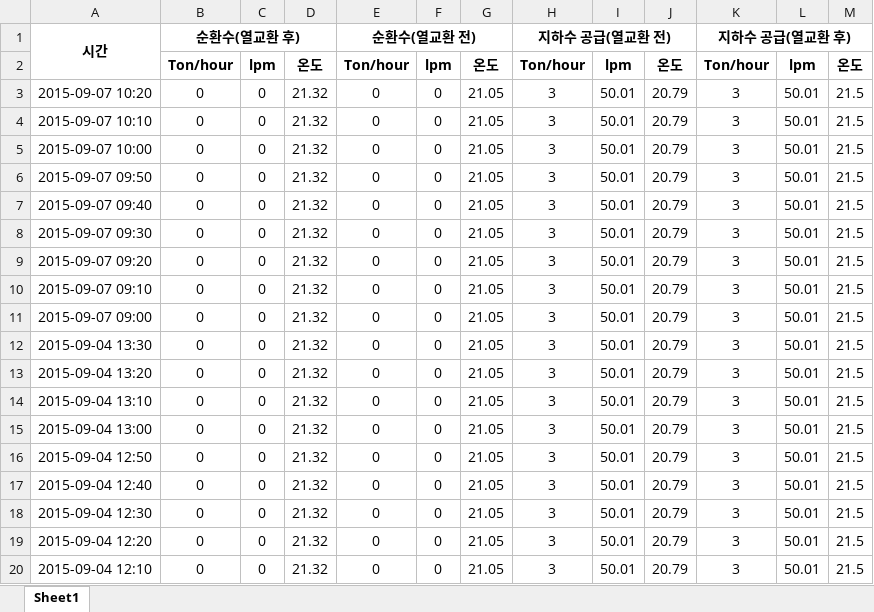
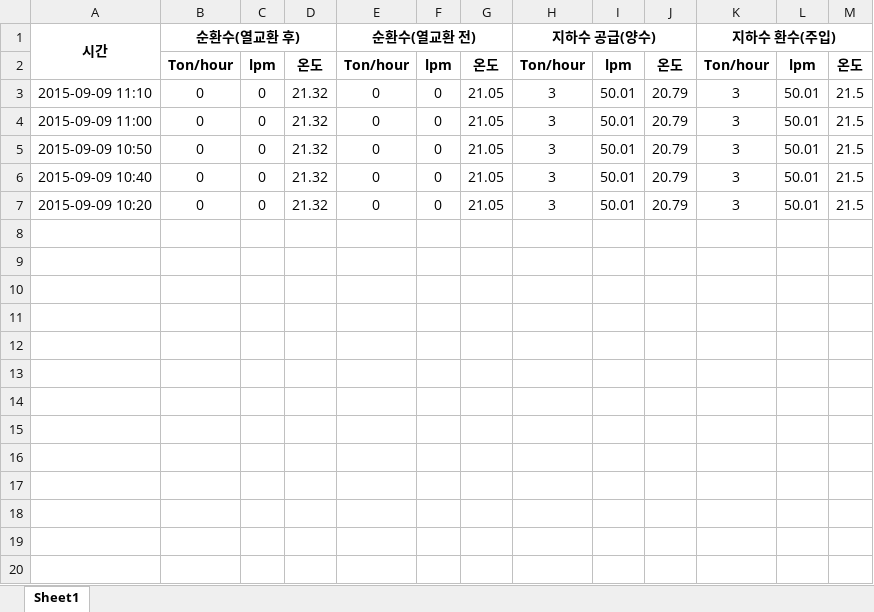
Before and after one commit to ggclub/myproject1, an Excel workbook: database/fm-cur.xlsx, sheet Sheet1, drawn as a sheet; only a part is shown; values as stored, in another font and other column widths than the file's, no borders; removed rows and columns are numbered as before the commit, all else as after; the diff covers the shown part only; the diff names each change by its address in the sheet, - before the commit and + after, or states it on an @@ line.

```diff
--- a/database/fm-cur.xlsx (sheet Sheet1)
+++ b/database/fm-cur.xlsx (sheet Sheet1)
-H1: 지하수 공급(열교환 전)
+H1: 지하수 공급(양수)
-K1: 지하수 공급(열교환 후)
+K1: 지하수 환수(주입)
-A3: 2015-09-07 10:20
+A3: 2015-09-09 11:10
-A4: 2015-09-07 10:10
+A4: 2015-09-09 11:00
-row 5: 2015-09-07 10:00 | 0 | 0 | 21.32 | 0 | 0 | 21.05 | 3 | 50.01 | 20.79 | 3 | 50.01 | 21.5
-A5: 2015-09-07 09:50
+A5: 2015-09-09 10:50
-A6: 2015-09-07 09:40
+A6: 2015-09-09 10:40
-row 8: 2015-09-07 09:30 | 0 | 0 | 21.32 | 0 | 0 | 21.05 | 3 | 50.01 | 20.79 | 3 | 50.01 | 21.5
-A7: 2015-09-07 09:20
+A7: 2015-09-09 10:20
-row 10: 2015-09-07 09:10 | 0 | 0 | 21.32 | 0 | 0 | 21.05 | 3 | 50.01 | 20.79 | 3 | 50.01 | 21.5
-row 11: 2015-09-07 09:00 | 0 | 0 | 21.32 | 0 | 0 | 21.05 | 3 | 50.01 | 20.79 | 3 | 50.01 | 21.5
-row 12: 2015-09-04 13:30 | 0 | 0 | 21.32 | 0 | 0 | 21.05 | 3 | 50.01 | 20.79 | 3 | 50.01 | 21.5
-row 13: 2015-09-04 13:20 | 0 | 0 | 21.32 | 0 | 0 | 21.05 | 3 | 50.01 | 20.79 | 3 | 50.01 | 21.5
-row 14: 2015-09-04 13:10 | 0 | 0 | 21.32 | 0 | 0 | 21.05 | 3 | 50.01 | 20.79 | 3 | 50.01 | 21.5
-row 15: 2015-09-04 13:00 | 0 | 0 | 21.32 | 0 | 0 | 21.05 | 3 | 50.01 | 20.79 | 3 | 50.01 | 21.5
-row 16: 2015-09-04 12:50 | 0 | 0 | 21.32 | 0 | 0 | 21.05 | 3 | 50.01 | 20.79 | 3 | 50.01 | 21.5
-row 17: 2015-09-04 12:40 | 0 | 0 | 21.32 | 0 | 0 | 21.05 | 3 | 50.01 | 20.79 | 3 | 50.01 | 21.5
-row 18: 2015-09-04 12:30 | 0 | 0 | 21.32 | 0 | 0 | 21.05 | 3 | 50.01 | 20.79 | 3 | 50.01 | 21.5
-row 19: 2015-09-04 12:20 | 0 | 0 | 21.32 | 0 | 0 | 21.05 | 3 | 50.01 | 20.79 | 3 | 50.01 | 21.5
-row 20: 2015-09-04 12:10 | 0 | 0 | 21.32 | 0 | 0 | 21.05 | 3 | 50.01 | 20.79 | 3 | 50.01 | 21.5
```
Also changed, not shown: 25 removed rows elsewhere in this sheet, database/ciu.xlsx, database/cp.xlsx, 30 other files.
